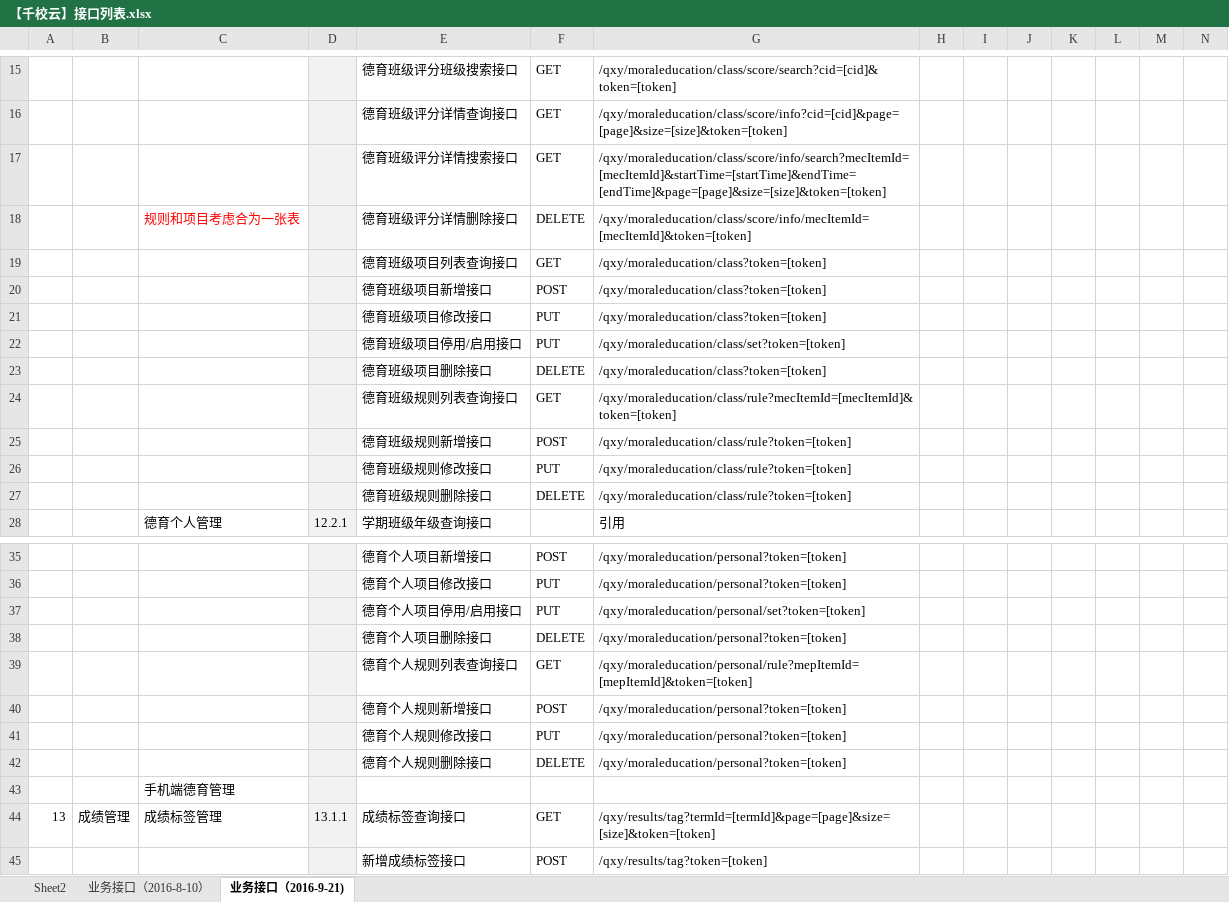
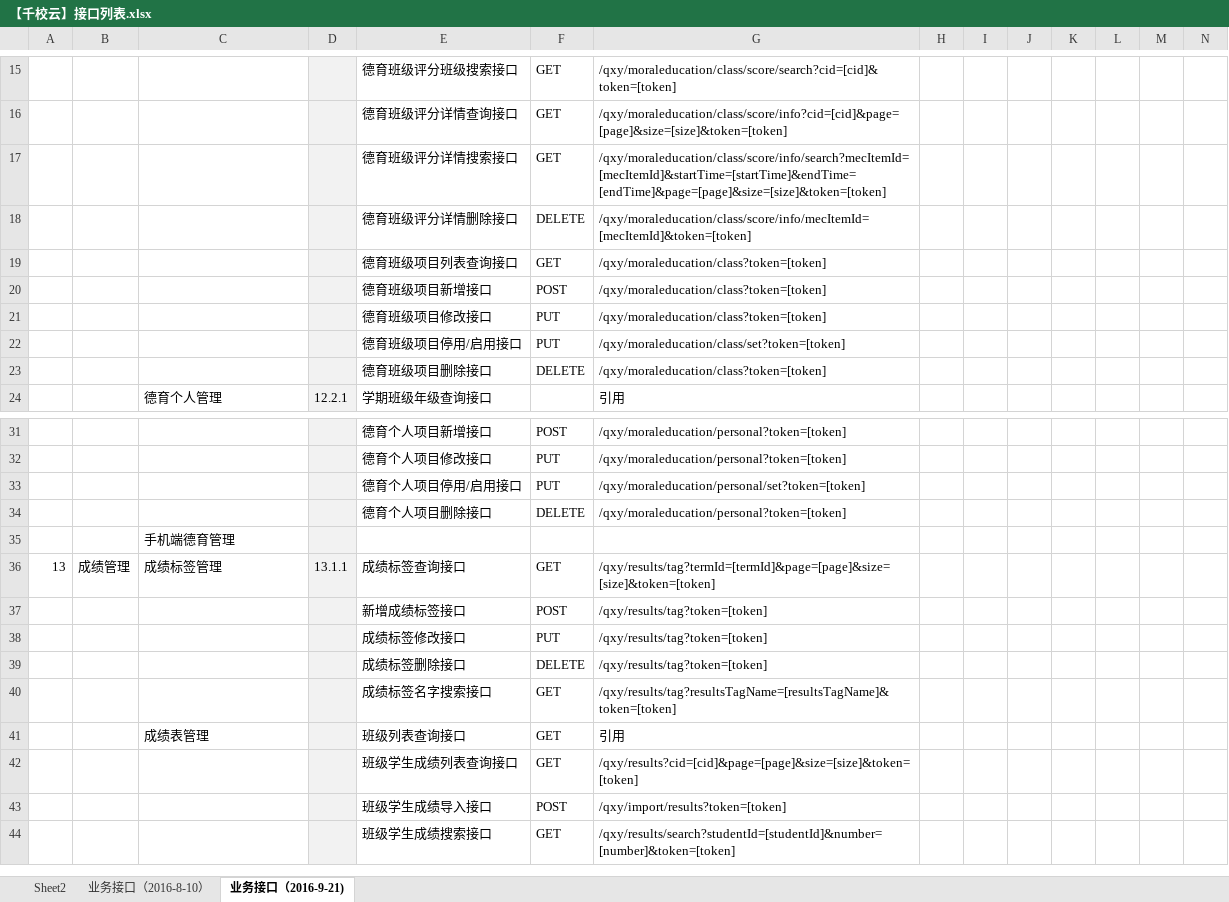
Before and after one commit to cnsuhao/ishome-taocode, an Excel workbook: biz/MC-MSC-Web/qxy接口定义文档2016-8-8/【千校云】接口列表.xlsx, sheet 业务接口（2016-9-21), drawn as a sheet; only a part is shown, gaps mark what is left out; the shorter side is filled out with more unchanged rows; values as stored, in another font and other column widths than the file's, no borders; conditional formats not drawn; rows hold the shown columns only; the diff names each change by its address in the sheet, - before the commit and + after, or states it on an @@ line.

```diff
--- a/biz/MC-MSC-Web/qxy接口定义文档2016-8-8/【千校云】接口列表.xlsx (sheet 业务接口（2016-9-21))
+++ b/biz/MC-MSC-Web/qxy接口定义文档2016-8-8/【千校云】接口列表.xlsx (sheet 业务接口（2016-9-21))
-C18: 规则和项目考虑合为一张表
+C18: (empty)
-row 24:  |  |  |  | 德育班级规则列表查询接口 | GET | /qxy/moraleducation/class/rule?mecItemId=[mecItemId]&token=[token]
-row 25:  |  |  |  | 德育班级规则新增接口 | POST | /qxy/moraleducation/class/rule?token=[token]
-row 26:  |  |  |  | 德育班级规则修改接口 | PUT | /qxy/moraleducation/class/rule?token=[token]
-row 27:  |  |  |  | 德育班级规则删除接口 | DELETE | /qxy/moraleducation/class/rule?token=[token]
-row 39:  |  |  |  | 德育个人规则列表查询接口 | GET | /qxy/moraleducation/personal/rule?mepItemId=[mepItemId]&token=[token]
-row 40:  |  |  |  | 德育个人规则新增接口 | POST | /qxy/moraleducation/personal?token=[token]
-row 41:  |  |  |  | 德育个人规则修改接口 | PUT | /qxy/moraleducation/personal?token=[token]
-row 42:  |  |  |  | 德育个人规则删除接口 | DELETE | /qxy/moraleducation/personal?token=[token]
```
Also changed, not shown: charts or pictures, 1 other file.
